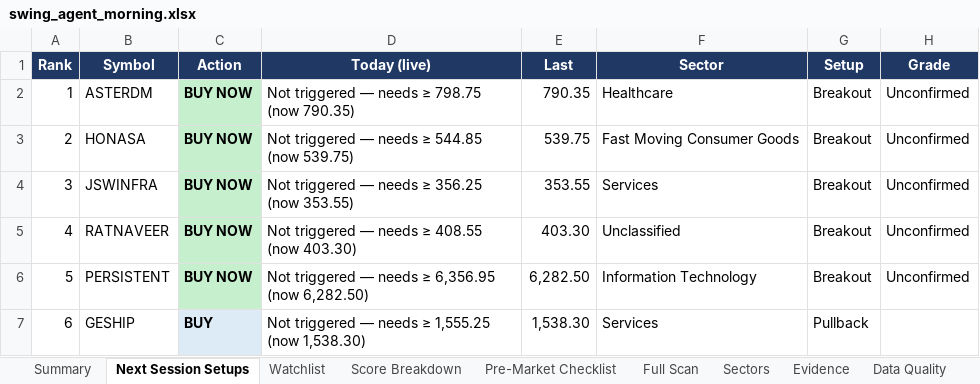
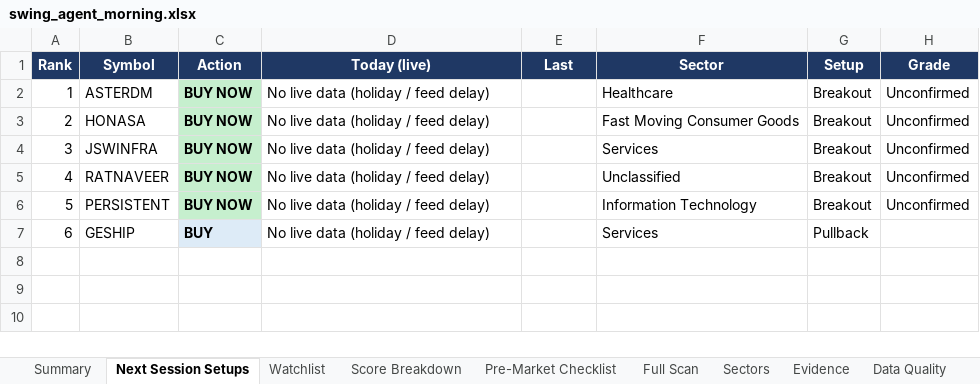
Before and after one commit to KGR1516/Srikanth-swing-trade-agent-fullnse-, an Excel workbook: data/output/history/2026-11-23/swing_agent_morning.xlsx, sheet Next Session Setups, drawn as a sheet; only a part is shown; values as stored, in another font and other column widths than the file's, no borders; conditional formats not drawn; the diff names each change by its address in the sheet, - before the commit and + after, or states it on an @@ line.

```diff
--- a/data/output/history/2026-11-23/swing_agent_morning.xlsx (sheet Next Session Setups)
+++ b/data/output/history/2026-11-23/swing_agent_morning.xlsx (sheet Next Session Setups)
-D2 (Today (live)): Not triggered — needs ≥ 798.75 (now 790.35)
+D2 (Today (live)): No live data (holiday / feed delay)
-E2 (Last): 790.35
+E2 (Last): (empty)
-D3 (Today (live)): Not triggered — needs ≥ 544.85 (now 539.75)
+D3 (Today (live)): No live data (holiday / feed delay)
-E3 (Last): 539.75
+E3 (Last): (empty)
-D4 (Today (live)): Not triggered — needs ≥ 356.25 (now 353.55)
+D4 (Today (live)): No live data (holiday / feed delay)
-E4 (Last): 353.55
+E4 (Last): (empty)
-D5 (Today (live)): Not triggered — needs ≥ 408.55 (now 403.30)
+D5 (Today (live)): No live data (holiday / feed delay)
-E5 (Last): 403.30
+E5 (Last): (empty)
-D6 (Today (live)): Not triggered — needs ≥ 6,356.95 (now 6,282.50)
+D6 (Today (live)): No live data (holiday / feed delay)
-E6 (Last): 6,282.50
+E6 (Last): (empty)
-D7 (Today (live)): Not triggered — needs ≥ 1,555.25 (now 1,538.30)
+D7 (Today (live)): No live data (holiday / feed delay)
-E7 (Last): 1,538.30
+E7 (Last): (empty)
```
Also changed, not shown: sheet Data Quality, sheet Full Scan, sheet Evidence, sheet Summary, data/output/swing_agent.xlsx, 3 other files.
